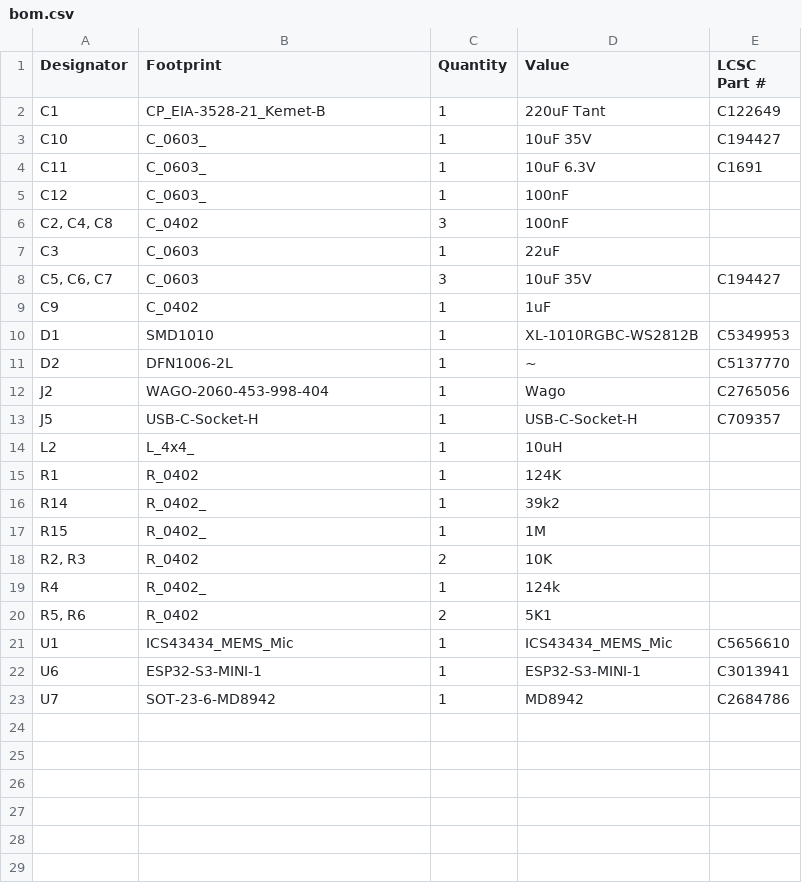
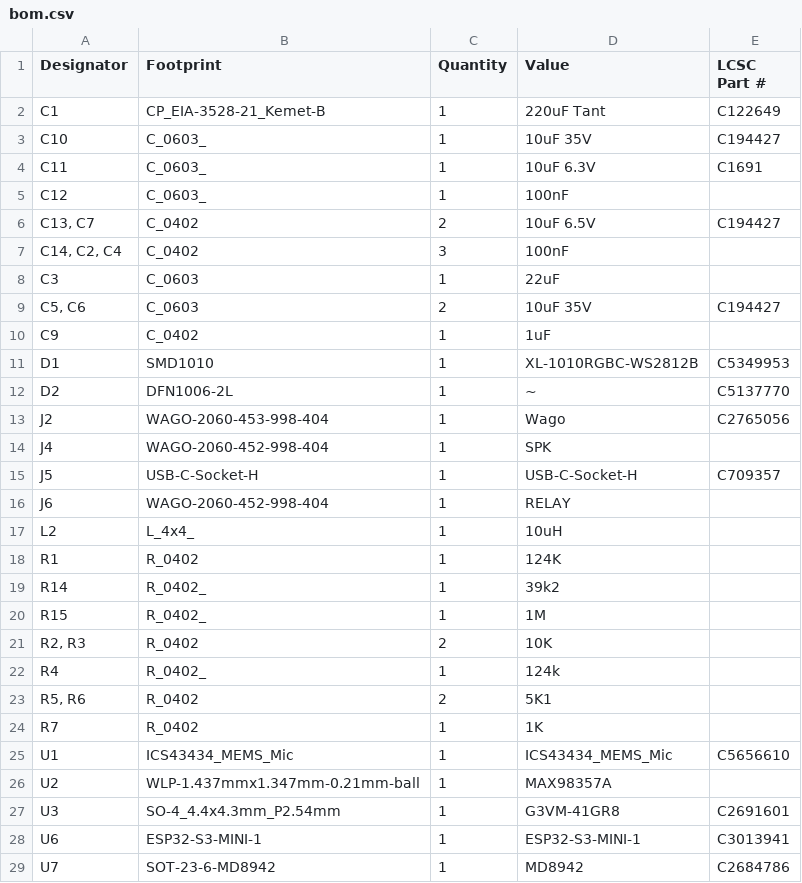
Before and after one commit to revk/ESP32-LED, a CSV file: PCB/LEDR/production/bom.csv, drawn as a sheet.

```diff
--- a/PCB/LEDR/production/bom.csv
+++ b/PCB/LEDR/production/bom.csv
@@ -5,5 +5,6 @@ C11,C_0603_,1,10uF 6.3V,C1691
 C12,C_0603_,1,100nF,
-"C2, C4, C8",C_0402,3,100nF,
+"C13, C7",C_0402,2,10uF 6.5V,C194427
+"C14, C2, C4",C_0402,3,100nF,
 C3,C_0603,1,22uF,
-"C5, C6, C7",C_0603,3,10uF 35V,C194427
+"C5, C6",C_0603,2,10uF 35V,C194427
 C9,C_0402,1,1uF,
@@ -12,3 +13,5 @@ D2,DFN1006-2L,1,~,C5137770
 J2,WAGO-2060-453-998-404,1,Wago,C2765056
+J4,WAGO-2060-452-998-404,1,SPK,
 J5,USB-C-Socket-H,1,USB-C-Socket-H,C709357
+J6,WAGO-2060-452-998-404,1,RELAY,
 L2,L_4x4_,1,10uH,
@@ -20,3 +23,6 @@ R4,R_0402_,1,124k,
 "R5, R6",R_0402,2,5K1,
+R7,R_0402,1,1K,
 U1,ICS43434_MEMS_Mic,1,ICS43434_MEMS_Mic,C5656610
+U2,WLP-1.437mmx1.347mm-0.21mm-ball,1,MAX98357A,
+U3,SO-4_4.4x4.3mm_P2.54mm,1,G3VM-41GR8,C2691601
 U6,ESP32-S3-MINI-1,1,ESP32-S3-MINI-1,C3013941
```
Also changed, not shown: PCB/LEDR/production/positions.csv, 6 other files.
